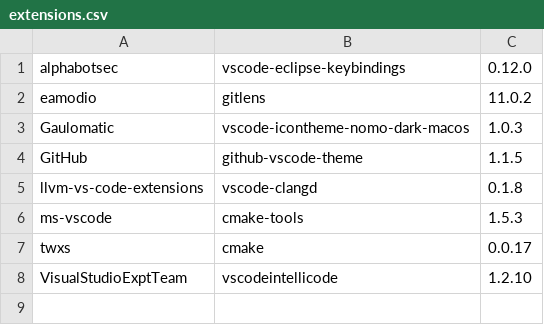
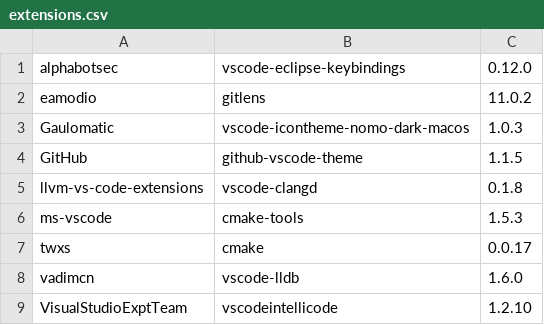
Before and after one commit to works-on-my-machine/opencv-code-server, a CSV file: opencv-code-server/settings/extensions.csv, drawn as a sheet; the diff names each change by its address in the sheet, - before the commit and + after, or states it on an @@ line.

```diff
--- a/opencv-code-server/settings/extensions.csv
+++ b/opencv-code-server/settings/extensions.csv
+row 8: vadimcn | vscode-lldb | 1.6.0
```
Also changed, not shown: 3 other files.
